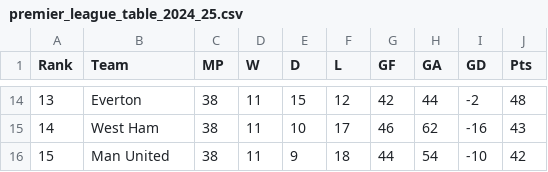
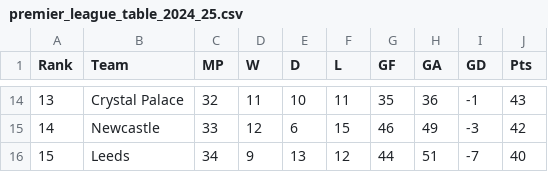
Before and after one commit to chiefchula/epl_analysis, a CSV file: premier_league_table_2024_25.csv, drawn as a sheet; only a part is shown, gaps mark what is left out; the diff covers the shown part only.

Commit message:
Updated the code to pick current league matches to emulate the current English League tables

```diff
--- a/premier_league_table_2024_25.csv
+++ b/premier_league_table_2024_25.csv
@@ -14,3 +14,3 @@
-13,"Everton",38,11,15,12,42,44,-2,48
-14,"West Ham",38,11,10,17,46,62,-16,43
-15,"Man United",38,11,9,18,44,54,-10,42
+13,"Crystal Palace",32,11,10,11,35,36,-1,43
+14,"Newcastle",33,12,6,15,46,49,-3,42
+15,"Leeds",34,9,13,12,44,51,-7,40
```
Also changed, not shown: 147 edited cells elsewhere in this file, 7 other files.
